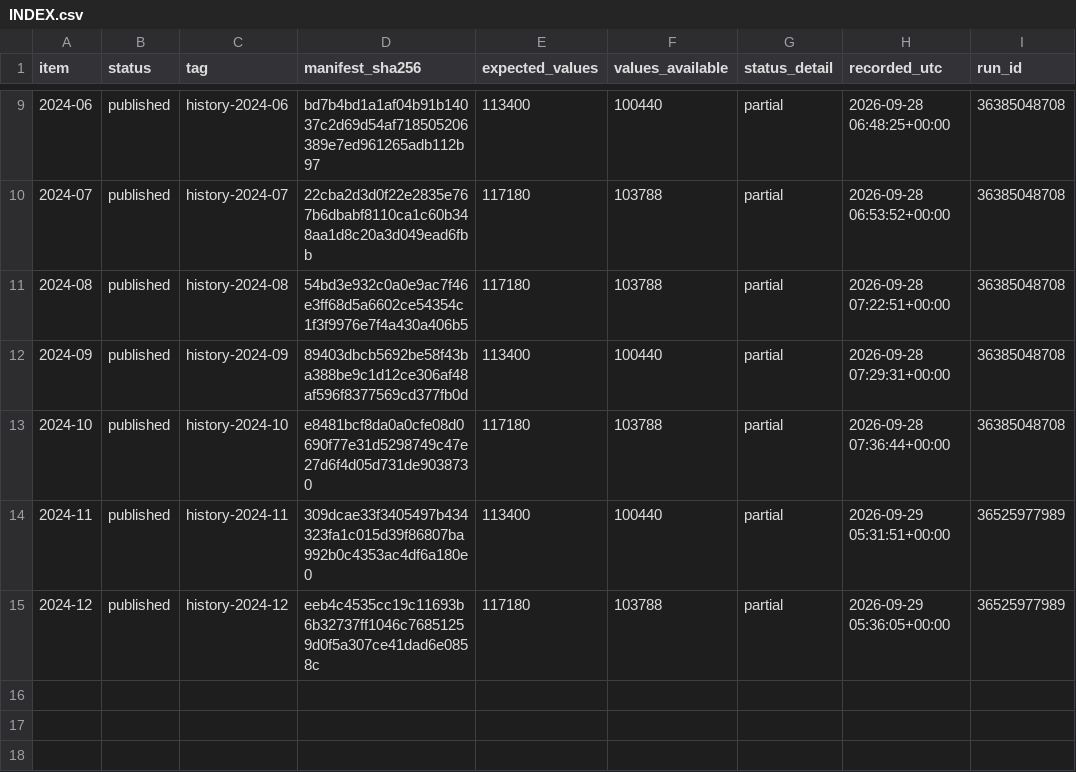
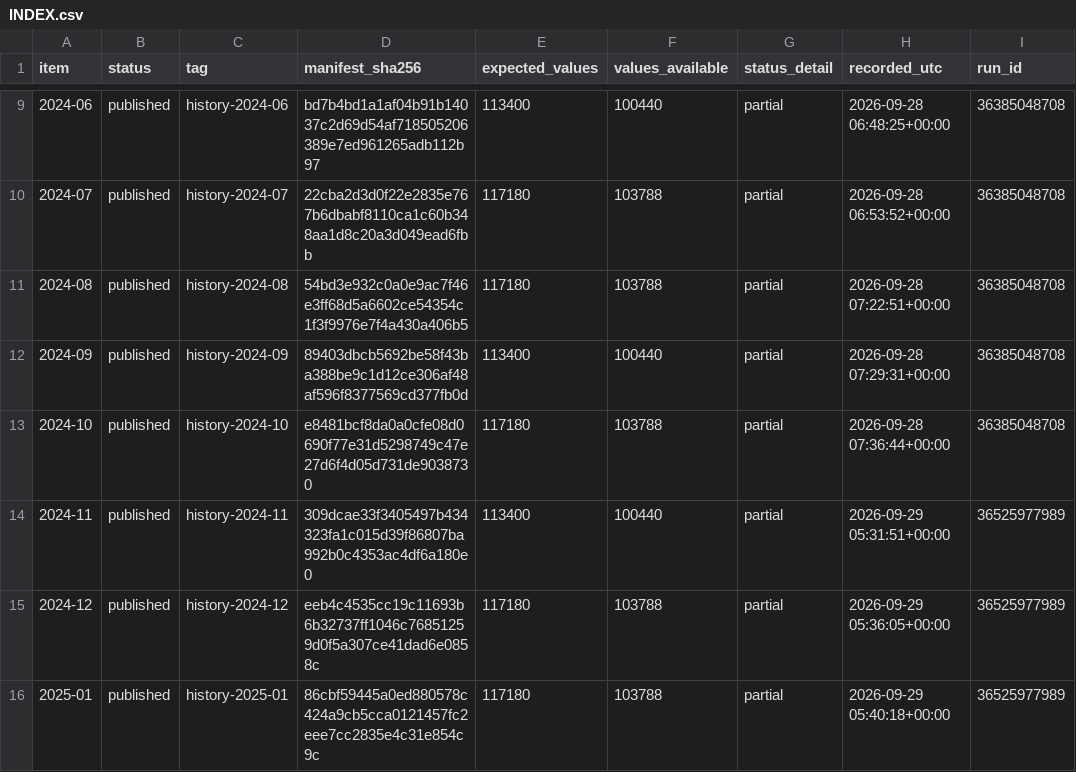
Before and after one commit to gnmcool/bharat-weather-intelligence-v2, a CSV file: history/INDEX.csv, drawn as a sheet; only a part is shown, gaps mark what is left out; the diff names each change by its address in the sheet, - before the commit and + after, or states it on an @@ line.

Commit message:
history: published 2025-01 (history-2025-01)

```diff
--- a/history/INDEX.csv
+++ b/history/INDEX.csv
+row 16: 2025-01 | published | history-2025-01 | 86cbf59445a0ed880578c424a9cb5cca0121457fc2eee7cc2835e4c31e854c9c | 117180 | 103788 | partial | 2026-09-29 05:40:18+00:00 | 36525977989
```
Also changed, not shown: 1 other file.
